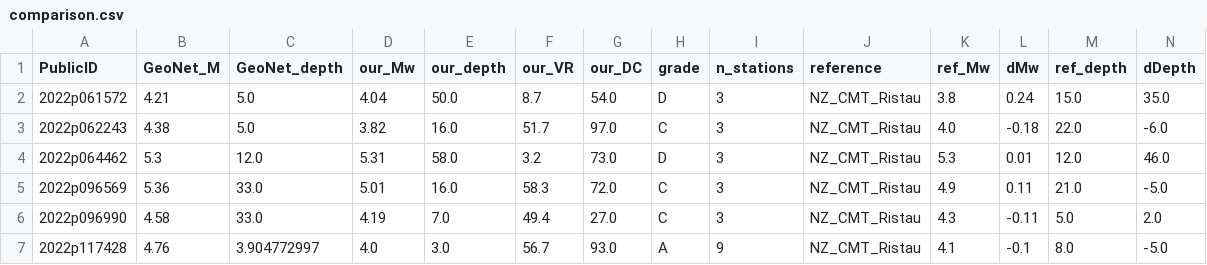
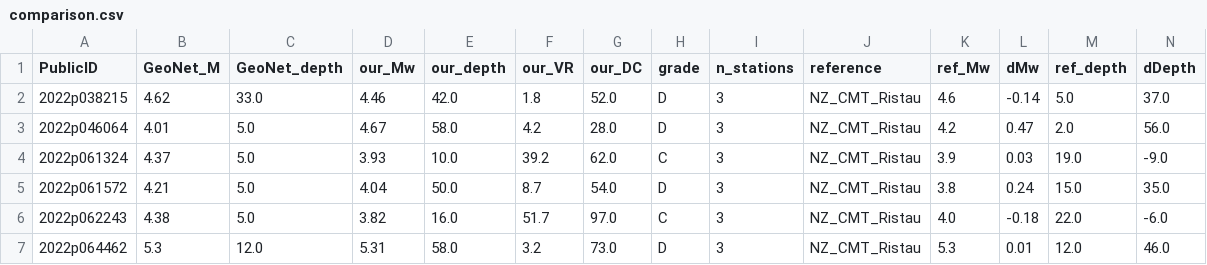
Before and after one commit to Dani-Lindsay/auto_tdmt_NZ, a CSV file: validation/comparison.csv, drawn as a sheet; only a part is shown; the shorter side is filled out with more unchanged rows; rows hold the shown columns only; the diff names each change by its address in the sheet, - before the commit and + after, or states it on an @@ line.

```diff
--- a/validation/comparison.csv
+++ b/validation/comparison.csv
+row 2: 2022p038215 | 4.62 | 33.0 | 4.46 | 42.0 | 1.8 | 52.0 | D | 3 | NZ_CMT_Ristau | 4.6 | -0.14 | 5.0 | 37.0
+row 3: 2022p046064 | 4.01 | 5.0 | 4.67 | 58.0 | 4.2 | 28.0 | D | 3 | NZ_CMT_Ristau | 4.2 | 0.47 | 2.0 | 56.0
+row 4: 2022p061324 | 4.37 | 5.0 | 3.93 | 10.0 | 39.2 | 62.0 | C | 3 | NZ_CMT_Ristau | 3.9 | 0.03 | 19.0 | -9.0
```
Also changed, not shown: 4 other files.
